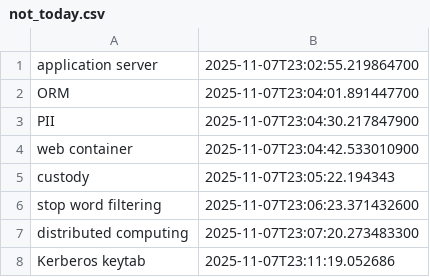
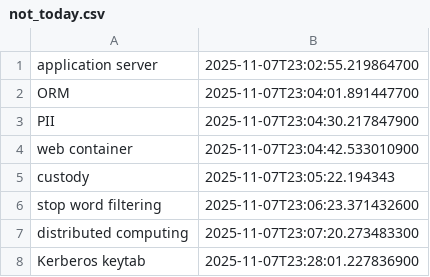
Before and after one commit to wishpath/one-liners, a CSV file: src/main/java/org/sa/storage/not_today.csv, drawn as a sheet.

```diff
--- a/src/main/java/org/sa/storage/not_today.csv
+++ b/src/main/java/org/sa/storage/not_today.csv
@@ -7,2 +7,2 @@ stop word filtering,2025-11-07T23:06:23.371432600
 distributed computing,2025-11-07T23:07:20.273483300
-Kerberos keytab,2025-11-07T23:11:19.052686
+Kerberos keytab,2025-11-07T23:28:01.227836900
```
Also changed, not shown: src/main/java/org/sa/storage/attempted_answers.csv, src/main/java/org/sa/storage/instructions.csv, 2 other files.
